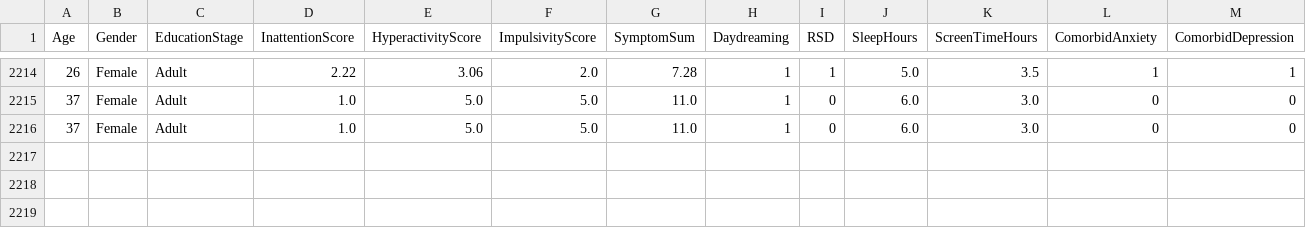
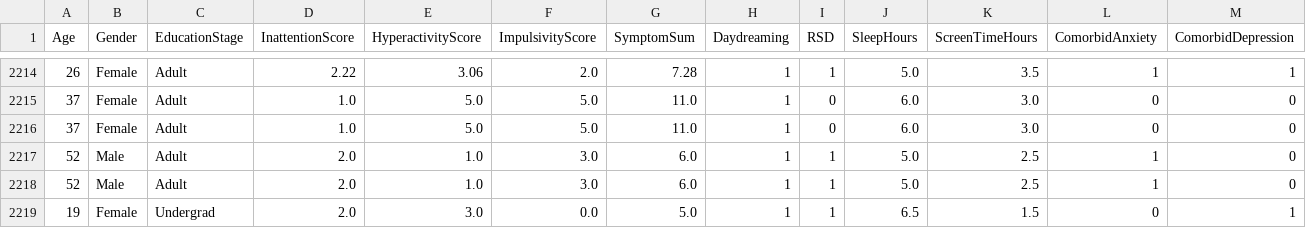
Before and after one commit to Pooja-Sri-G/ml_based_adhd_prediction_system, a CSV file: ml/adhd.csv, drawn as a sheet; only a part is shown, gaps mark what is left out; rows hold the shown columns only; the diff names each change by its address in the sheet, - before the commit and + after, or states it on an @@ line.

```diff
--- a/ml/adhd.csv
+++ b/ml/adhd.csv
+row 2217: 52 | Male | Adult | 2.0 | 1.0 | 3.0 | 6.0 | 1 | 1 | 5.0 | 2.5 | 1 | 0
+row 2218: 52 | Male | Adult | 2.0 | 1.0 | 3.0 | 6.0 | 1 | 1 | 5.0 | 2.5 | 1 | 0
+row 2219: 19 | Female | Undergrad | 2.0 | 3.0 | 0.0 | 5.0 | 1 | 1 | 6.5 | 1.5 | 0 | 1
```
Also changed, not shown: 5 other files.
